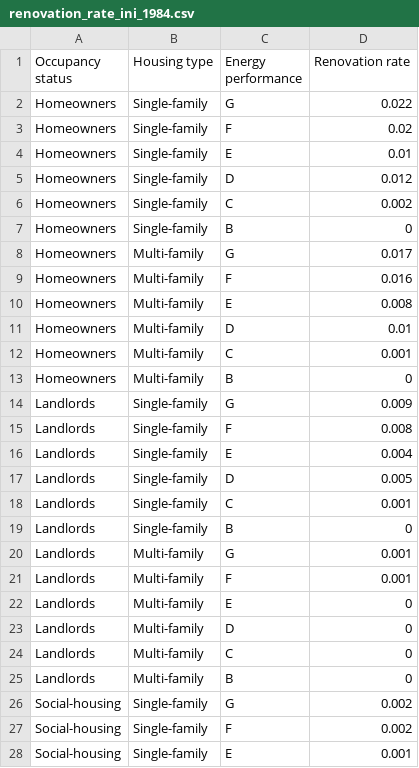
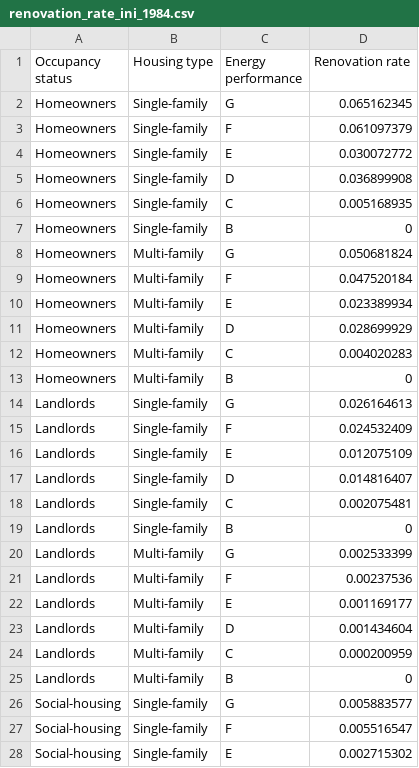
Before and after one commit to CIRED/Res-IRF, a CSV file: project/input/backtesting/renovation_rate_ini_1984.csv, drawn as a sheet; only a part is shown; the diff covers the shown part only.

```diff
--- a/project/input/backtesting/renovation_rate_ini_1984.csv
+++ b/project/input/backtesting/renovation_rate_ini_1984.csv
@@ -1,28 +1,28 @@
 Occupancy status,Housing type,Energy performance,Renovation rate
-Homeowners,Single-family,G,0.022
-Homeowners,Single-family,F,0.02
-Homeowners,Single-family,E,0.01
-Homeowners,Single-family,D,0.012
-Homeowners,Single-family,C,0.002
+Homeowners,Single-family,G,0.065162345
+Homeowners,Single-family,F,0.061097379
+Homeowners,Single-family,E,0.030072772
+Homeowners,Single-family,D,0.036899908
+Homeowners,Single-family,C,0.005168935
 Homeowners,Single-family,B,0
-Homeowners,Multi-family,G,0.017
-Homeowners,Multi-family,F,0.016
-Homeowners,Multi-family,E,0.008
-Homeowners,Multi-family,D,0.01
-Homeowners,Multi-family,C,0.001
+Homeowners,Multi-family,G,0.050681824
+Homeowners,Multi-family,F,0.047520184
+Homeowners,Multi-family,E,0.023389934
+Homeowners,Multi-family,D,0.028699929
+Homeowners,Multi-family,C,0.004020283
 Homeowners,Multi-family,B,0
-Landlords,Single-family,G,0.009
-Landlords,Single-family,F,0.008
-Landlords,Single-family,E,0.004
-Landlords,Single-family,D,0.005
-Landlords,Single-family,C,0.001
+Landlords,Single-family,G,0.026164613
+Landlords,Single-family,F,0.024532409
+Landlords,Single-family,E,0.012075109
+Landlords,Single-family,D,0.014816407
+Landlords,Single-family,C,0.002075481
 Landlords,Single-family,B,0
-Landlords,Multi-family,G,0.001
-Landlords,Multi-family,F,0.001
-Landlords,Multi-family,E,0
-Landlords,Multi-family,D,0
-Landlords,Multi-family,C,0
+Landlords,Multi-family,G,0.002533399
+Landlords,Multi-family,F,0.00237536
+Landlords,Multi-family,E,0.001169177
+Landlords,Multi-family,D,0.001434604
+Landlords,Multi-family,C,0.000200959
 Landlords,Multi-family,B,0
-Social-housing,Single-family,G,0.002
-Social-housing,Single-family,F,0.002
-Social-housing,Single-family,E,0.001
+Social-housing,Single-family,G,0.005883577
+Social-housing,Single-family,F,0.005516547
+Social-housing,Single-family,E,0.002715302
```
Also changed, not shown: 7 edited cells elsewhere in this file, project/input/backtesting/cee_subsidy_1984.csv, project/input/backtesting/cost_renovation_1984.csv, 7 other files.
